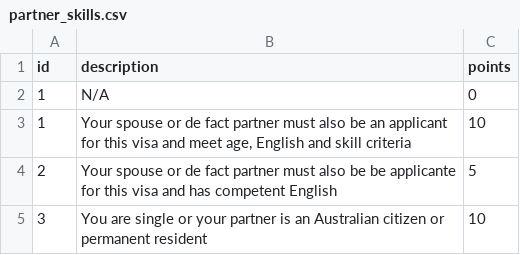
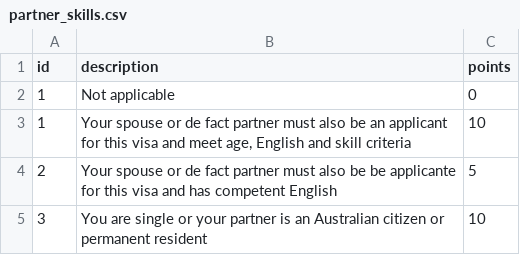
Before and after one commit to rcsjunior1987/pr_calculator, a CSV file: data/partner_skills.csv, drawn as a sheet.

Commit message:
Update partner_skills.csv

```diff
--- a/data/partner_skills.csv
+++ b/data/partner_skills.csv
@@ -1,3 +1,3 @@
 id,description,points
-1,N/A,0
+1,Not applicable,0
 1,"Your spouse or de fact partner must also be an applicant for this visa and meet age, English and skill criteria",10
```
